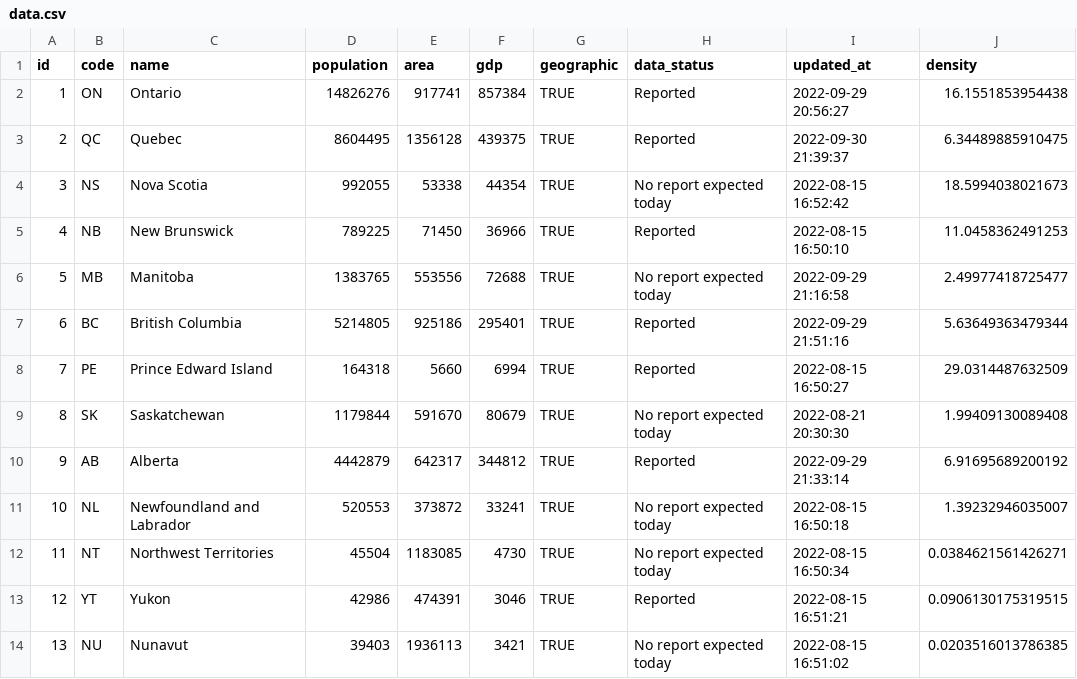
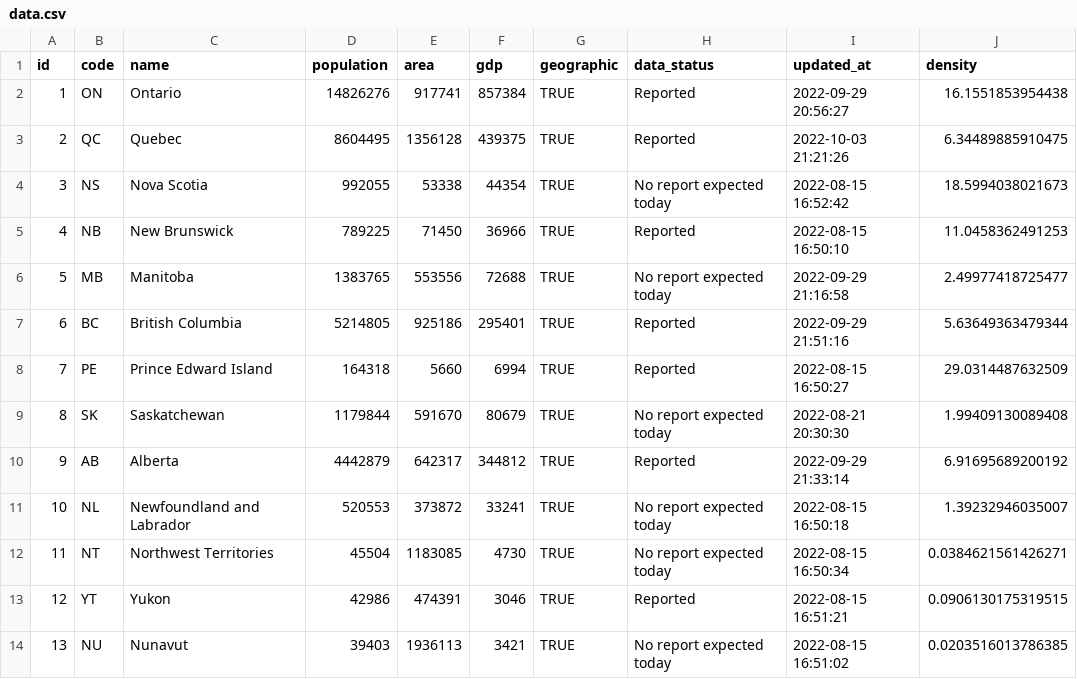
Before and after one commit to taylordunn/canadacoviddata, a CSV file: data-raw/provinces/data.csv, drawn as a sheet.

```diff
--- a/data-raw/provinces/data.csv
+++ b/data-raw/provinces/data.csv
@@ -2,3 +2,3 @@
 1,"ON","Ontario",14826276,917741,857384,TRUE,"Reported","2022-09-29 20:56:27",16.1551853954438
-2,"QC","Quebec",8604495,1356128,439375,TRUE,"Reported","2022-09-30 21:39:37",6.34489885910475
+2,"QC","Quebec",8604495,1356128,439375,TRUE,"Reported","2022-10-03 21:21:26",6.34489885910475
 3,"NS","Nova Scotia",992055,53338,44354,TRUE,"No report expected today","2022-08-15 16:52:42",18.5994038021673
```
Also changed, not shown: 1 other file.
